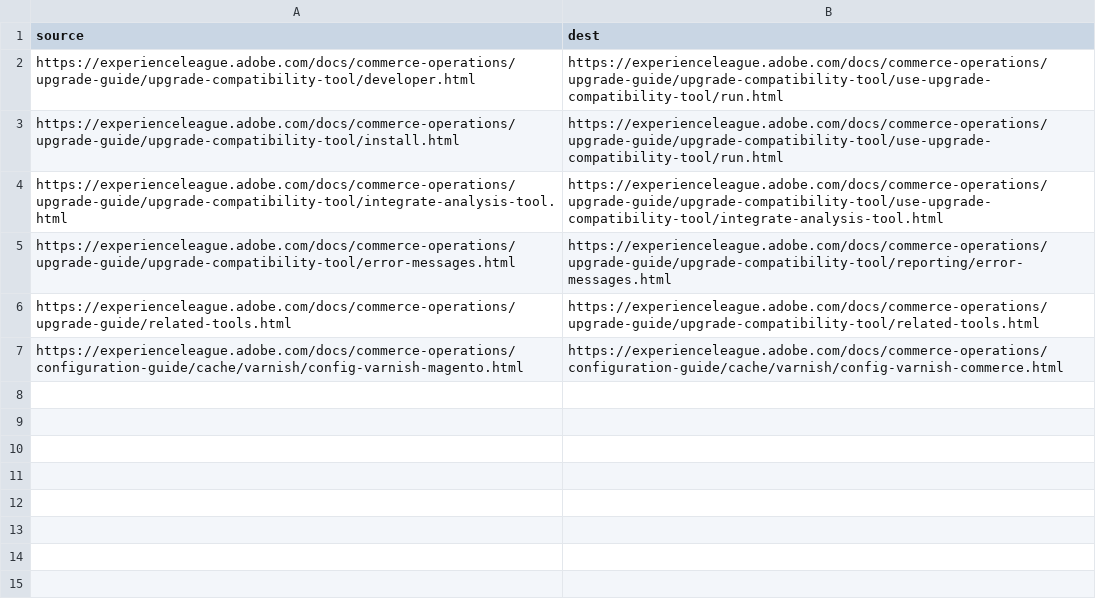
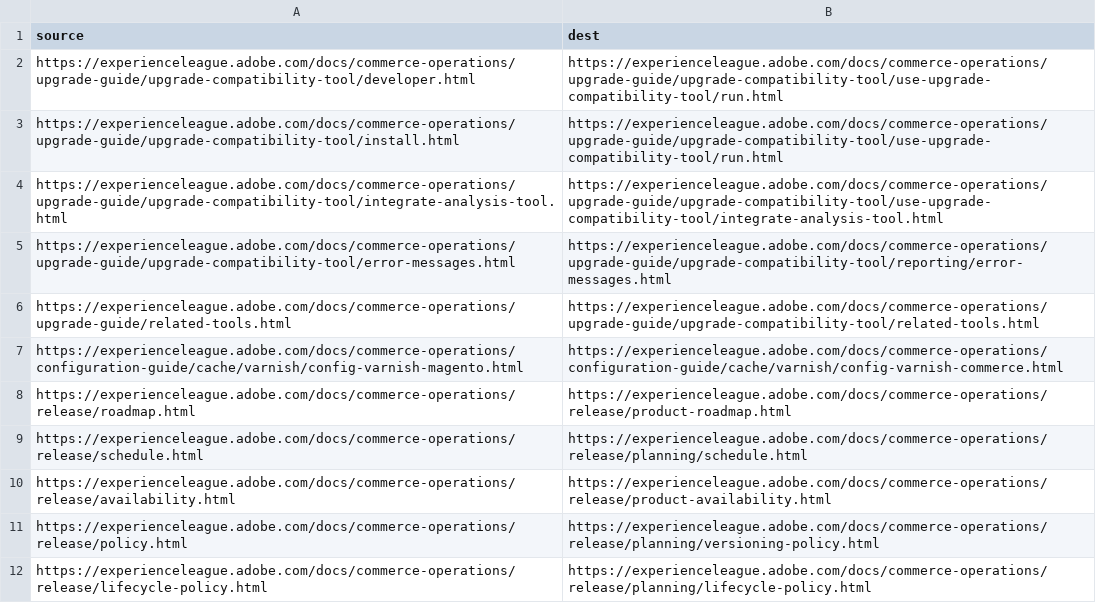
Before and after one commit to AdobeDocs/commerce-operations.es-ES, a CSV file: redirects.csv, drawn as a sheet.

Commit message:
Sync non localizable files triggered by manual translation kit

```diff
--- a/redirects.csv
+++ b/redirects.csv
@@ -7 +7,6 @@ https://experienceleague.adobe.com/docs/commerce-operations/upgrade-guide/relate
 https://experienceleague.adobe.com/docs/commerce-operations/configuration-guide/cache/varnish/config-varnish-magento.html,https://experienceleague.adobe.com/docs/commerce-operations/configuration-guide/cache/varnish/config-varnish-commerce.html
+https://experienceleague.adobe.com/docs/commerce-operations/release/roadmap.html,https://experienceleague.adobe.com/docs/commerce-operations/release/product-roadmap.html
+https://experienceleague.adobe.com/docs/commerce-operations/release/schedule.html,https://experienceleague.adobe.com/docs/commerce-operations/release/planning/schedule.html
+https://experienceleague.adobe.com/docs/commerce-operations/release/availability.html,https://experienceleague.adobe.com/docs/commerce-operations/release/product-availability.html
+https://experienceleague.adobe.com/docs/commerce-operations/release/policy.html,https://experienceleague.adobe.com/docs/commerce-operations/release/planning/versioning-policy.html
+https://experienceleague.adobe.com/docs/commerce-operations/release/lifecycle-policy.html,https://experienceleague.adobe.com/docs/commerce-operations/release/planning/lifecycle-policy.html
```
Also changed, not shown: 9 other files.
